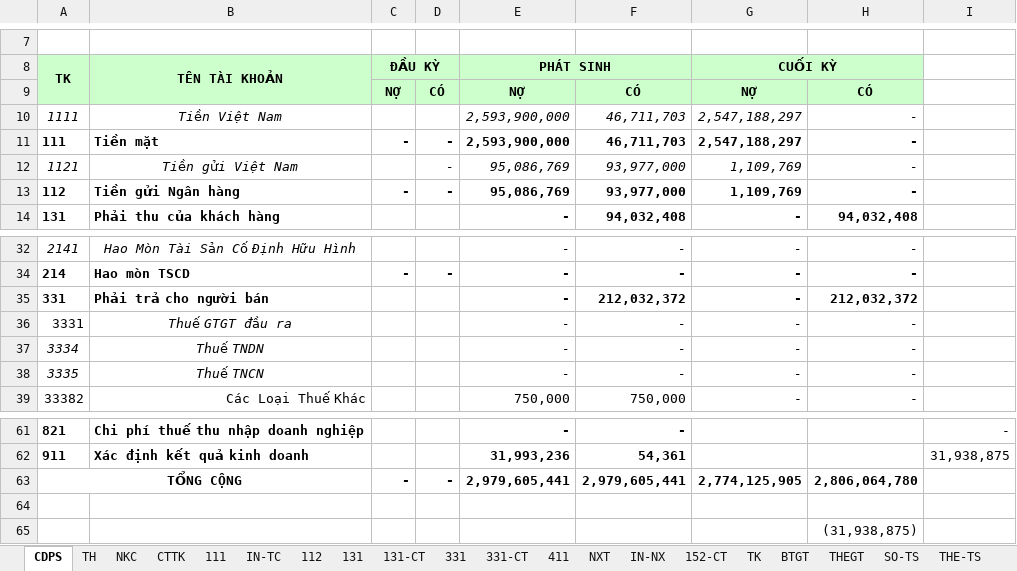
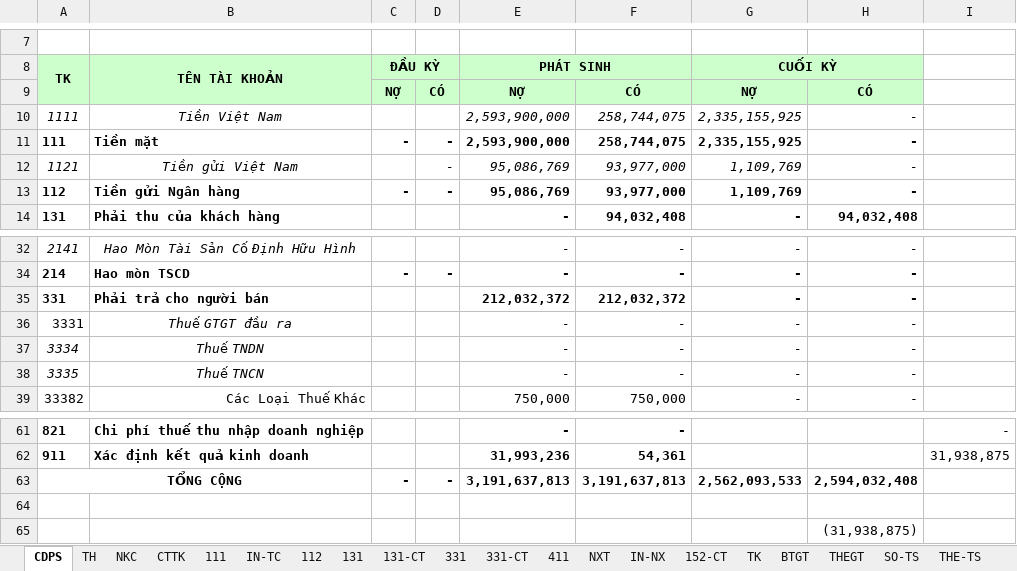
Before and after one commit to vuphuong11/KIM-DUNG-PHAT, an Excel workbook: SO SACH/3702076037/2012/NKSC - 12.xlsx, sheet CDPS, drawn as a sheet; only a part is shown, gaps mark what is left out; values as stored, in another font and other column widths than the file's, no borders; the diff names each change by its address in the sheet, - before the commit and + after, or states it on an @@ line.

```diff
--- a/SO SACH/3702076037/2012/NKSC - 12.xlsx (sheet CDPS)
+++ b/SO SACH/3702076037/2012/NKSC - 12.xlsx (sheet CDPS)
-F10:F11: 46,711,703
+F10:F11: 258,744,075
-G10:G11 (CUỐI KỲ): 2,547,188,297
+G10:G11 (CUỐI KỲ): 2,335,155,925
-E35 (PHÁT SINH): -
+E35 (PHÁT SINH): 212,032,372
-H35: 212,032,372
+H35: -
-E63 (PHÁT SINH): 2,979,605,441
+E63 (PHÁT SINH): 3,191,637,813
-F63: 2,979,605,441
+F63: 3,191,637,813
-G63 (CUỐI KỲ): 2,774,125,905
+G63 (CUỐI KỲ): 2,562,093,533
-H63: 2,806,064,780
+H63: 2,594,032,408
```
Also changed, not shown: sheet TH, sheet 111, sheet NKC, sheet 331-CT, sheet 131, sheet CTTK, 6 more sheets, formulas that keep their value, hidden cells, SO SACH/3702076037/2013/NKSC - 13.xlsx.
